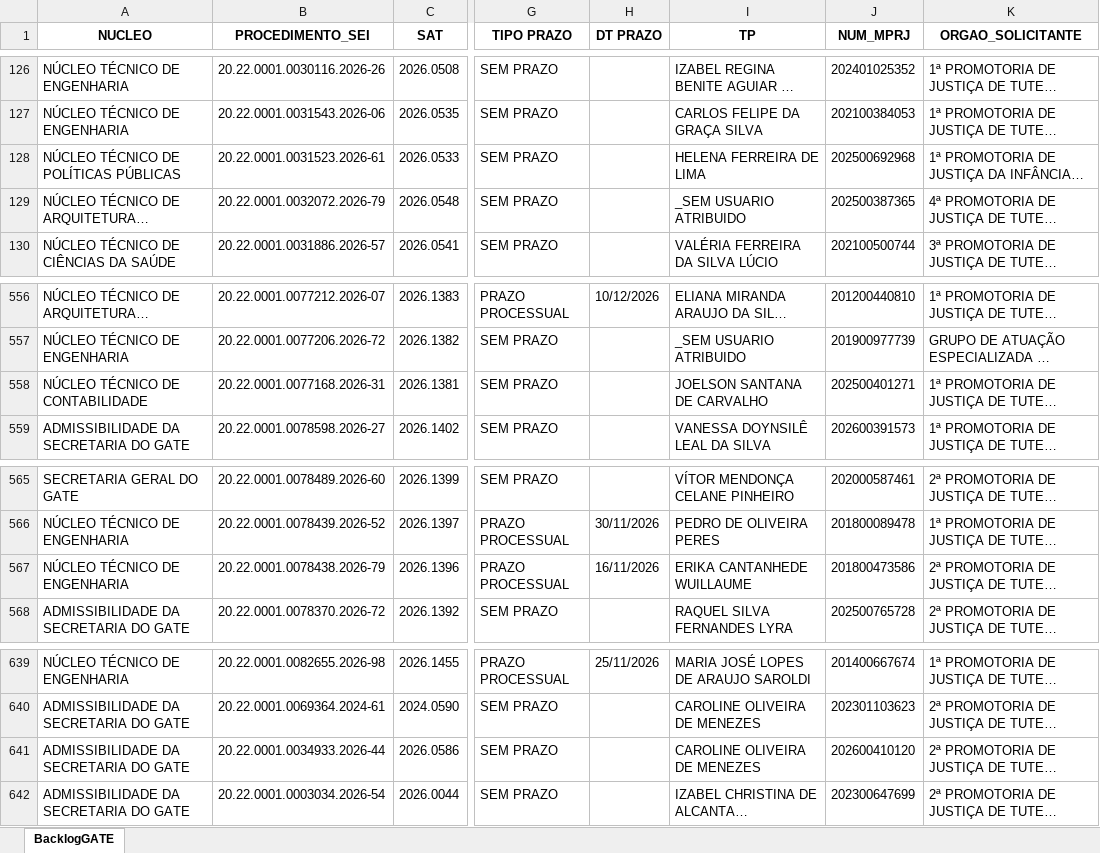
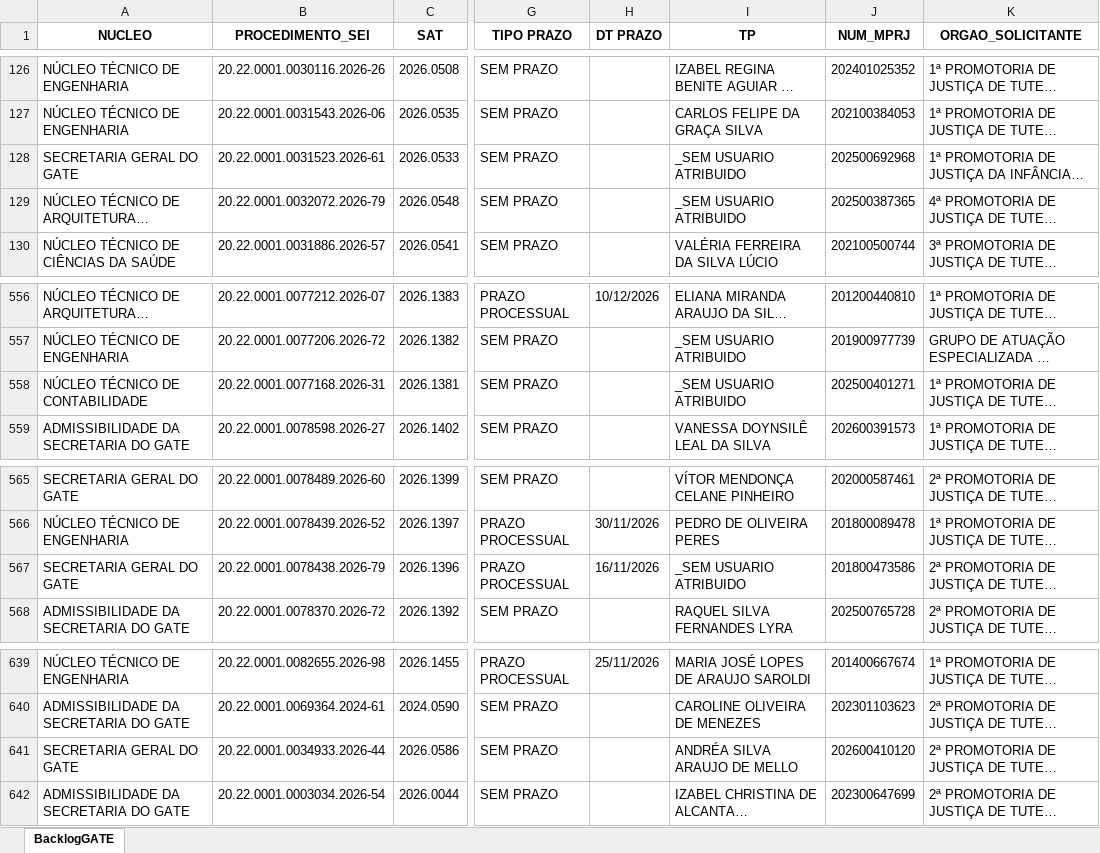
Before and after one commit to cdadosgate/backlog-GATE, an Excel workbook: BacklogGATEAutoCompleto.xlsx, sheet BacklogGATE, drawn as a sheet; only a part is shown, gaps mark what is left out; long unchanged cells end in …; values as stored, in another font and other column widths than the file's, no borders; the diff names each change by its address in the sheet, - before the commit and + after, or states it on an @@ line.

Commit message:
Add backlog, prod, and saida_sem_it - 2026-11-16 02:30:56

```diff
--- a/BacklogGATEAutoCompleto.xlsx (sheet BacklogGATE)
+++ b/BacklogGATEAutoCompleto.xlsx (sheet BacklogGATE)
-A128 (NUCLEO): NÚCLEO TÉCNICO DE POLÍTICAS PÚBLICAS
+A128 (NUCLEO): SECRETARIA GERAL DO GATE
-I128 (TP): HELENA FERREIRA DE LIMA
+I128 (TP): _SEM USUARIO ATRIBUIDO
-I558 (TP): JOELSON SANTANA DE CARVALHO
+I558 (TP): _SEM USUARIO ATRIBUIDO
-A567 (NUCLEO): NÚCLEO TÉCNICO DE ENGENHARIA
+A567 (NUCLEO): SECRETARIA GERAL DO GATE
-I567 (TP): ERIKA CANTANHEDE WUILLAUME
+I567 (TP): _SEM USUARIO ATRIBUIDO
-A641 (NUCLEO): ADMISSIBILIDADE DA SECRETARIA DO GATE
+A641 (NUCLEO): SECRETARIA GERAL DO GATE
-I641 (TP): CAROLINE OLIVEIRA DE MENEZES
+I641 (TP): ANDRÉA SILVA ARAUJO DE MELLO
```
Also changed, not shown: SaidaSemITGATEAutoCompleto.xlsx, 1 other file.
